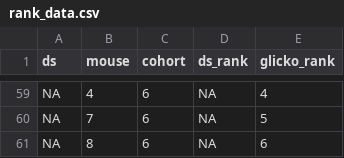
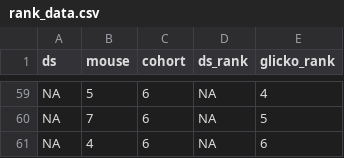
Before and after one commit to jalapic/rfid, a CSV file: RFID_stable_cohorts/data_clean/socialbehavior/rank_data.csv, drawn as a sheet; only a part is shown, gaps mark what is left out; the diff covers the shown part only; the diff names each change by its address in the sheet, - before the commit and + after, or states it on an @@ line.

```diff
--- a/RFID_stable_cohorts/data_clean/socialbehavior/rank_data.csv
+++ b/RFID_stable_cohorts/data_clean/socialbehavior/rank_data.csv
-B59 (mouse): 4
+B59 (mouse): 5
-B61 (mouse): 8
+B61 (mouse): 4
```
Also changed, not shown: 12 added rows, 12 removed rows and 39 edited cells elsewhere in this file, 3 other files.
